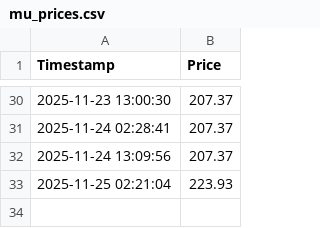
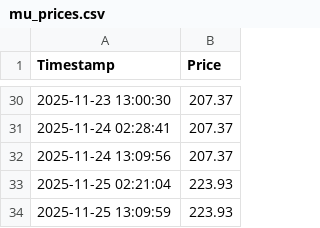
Before and after one commit to alexklykov/OptionsTraderGPT, a CSV file: mu_prices.csv, drawn as a sheet; only a part is shown, gaps mark what is left out.

```diff
--- a/mu_prices.csv
+++ b/mu_prices.csv
@@ -33 +33,2 @@ Timestamp,Price
 2025-11-25 02:21:04,223.93
+2025-11-25 13:09:59,223.93
```
Also changed, not shown: 1 other file.
